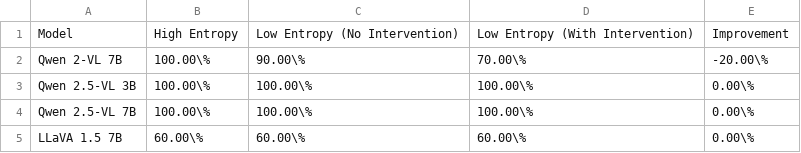
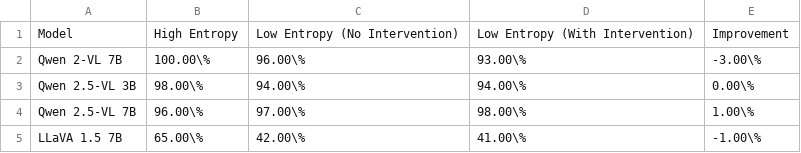
Before and after one commit to xl2024/Interpretable-VLM, a CSV file: outputs/cma/entr/cma_tbl_1_k_1.csv, drawn as a sheet.

```diff
--- a/outputs/cma/entr/cma_tbl_1_k_1.csv
+++ b/outputs/cma/entr/cma_tbl_1_k_1.csv
@@ -1,5 +1,5 @@
 Model,High Entropy,Low Entropy (No Intervention),Low Entropy (With Intervention),Improvement
-Qwen 2-VL 7B,100.00\%,90.00\%,70.00\%,-20.00\%
-Qwen 2.5-VL 3B,100.00\%,100.00\%,100.00\%,0.00\%
-Qwen 2.5-VL 7B,100.00\%,100.00\%,100.00\%,0.00\%
-LLaVA 1.5 7B,60.00\%,60.00\%,60.00\%,0.00\%
+Qwen 2-VL 7B,100.00\%,96.00\%,93.00\%,-3.00\%
+Qwen 2.5-VL 3B,98.00\%,94.00\%,94.00\%,0.00\%
+Qwen 2.5-VL 7B,96.00\%,97.00\%,98.00\%,1.00\%
+LLaVA 1.5 7B,65.00\%,42.00\%,41.00\%,-1.00\%
```
Also changed, not shown: outputs/cma/entr/cma_tbl_1_k_10.csv, outputs/cma/entr/cma_tbl_1_k_100.csv, 15 other files.
